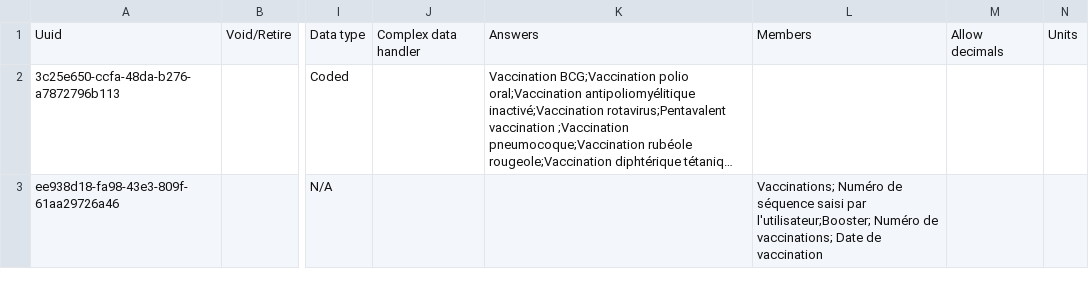
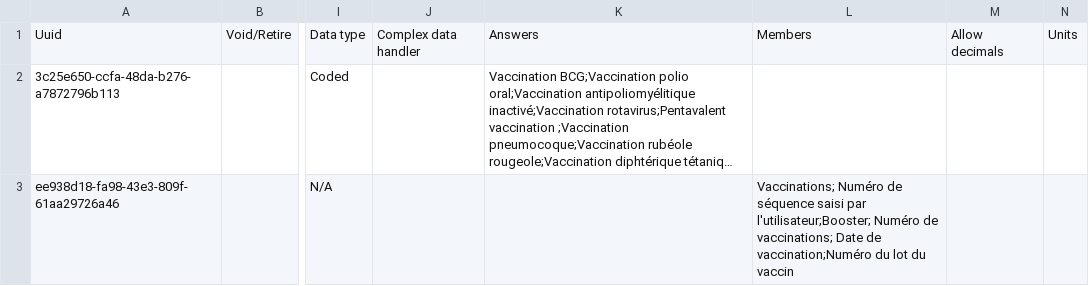
Before and after one commit to mekomsolutions/openmrs-config-c2c, a CSV file: configuration/concepts/customVaccinations.csv, drawn as a sheet; only a part is shown, gaps mark what is left out; long unchanged cells end in …; the diff names each change by its address in the sheet, - before the commit and + after, or states it on an @@ line.

Commit message:
C2C-111: Add 'Lot number' to the vaccination form

```diff
--- a/configuration/concepts/customVaccinations.csv
+++ b/configuration/concepts/customVaccinations.csv
-L3: …Date de vaccination
+L3: …Date de vaccination;Numéro du lot du vaccin
```
Also changed, not shown: 1 other file.
